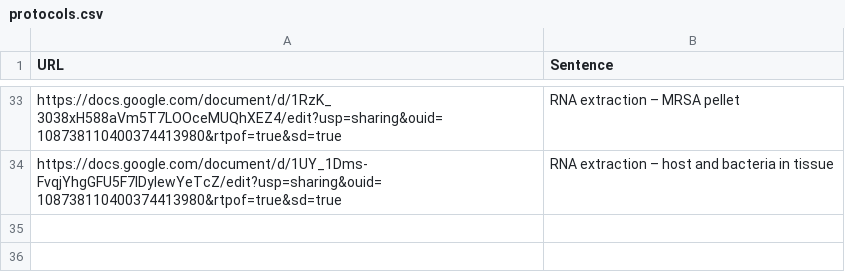
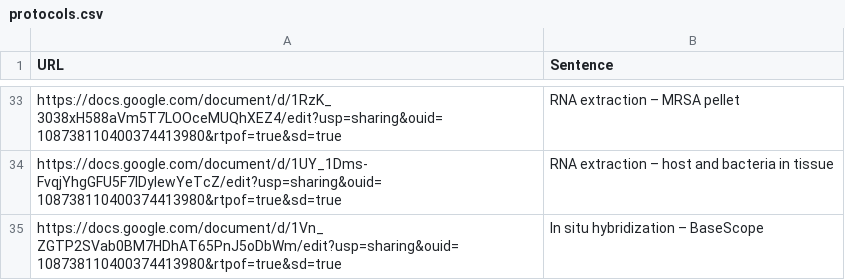
Before and after one commit to jmyslins/jmyslins.github.io, a CSV file: protocols.csv, drawn as a sheet; only a part is shown, gaps mark what is left out.

Commit message:
Update protocols.csv

```diff
--- a/protocols.csv
+++ b/protocols.csv
@@ -34 +34,2 @@ https://docs.google.com/document/d/1RzK_3038xH588aVm5T7LOOceMUQhXEZ4/edit?usp=sh
 https://docs.google.com/document/d/1UY_1Dms-FvqjYhgGFU5F7lDyIewYeTcZ/edit?usp=sharing&ouid=108738110400374413980&rtpof=true&sd=true,RNA extraction – host and bacteria in tissue
+https://docs.google.com/document/d/1Vn_ZGTP2SVab0BM7HDhAT65PnJ5oDbWm/edit?usp=sharing&ouid=108738110400374413980&rtpof=true&sd=true,In situ hybridization – BaseScope
```
